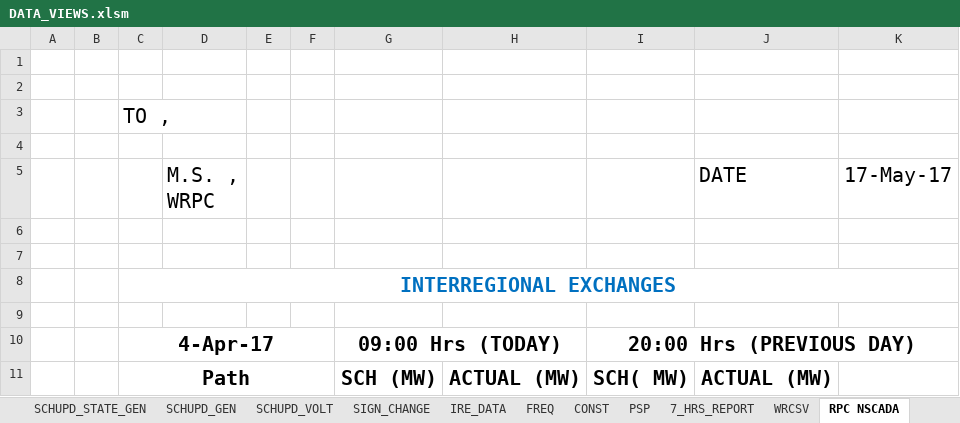
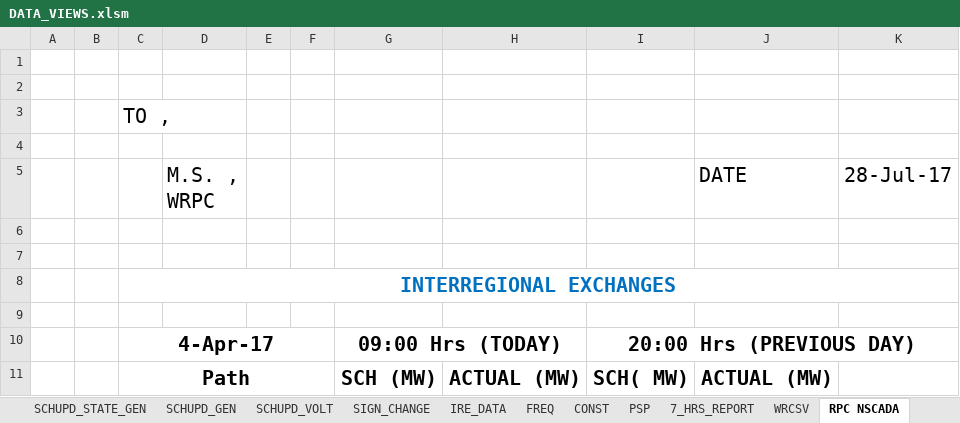
Before and after one commit to POSOCO/mvc_reports, an Excel workbook: DATA_VIEWS.xlsm, sheet RPC NSCADA, drawn as a sheet; only a part is shown; values as stored, in another font and other column widths than the file's, no borders; the diff names each change by its address in the sheet, - before the commit and + after, or states it on an @@ line.

```diff
--- a/DATA_VIEWS.xlsm (sheet RPC NSCADA)
+++ b/DATA_VIEWS.xlsm (sheet RPC NSCADA)
-K5: 17-May-17
+K5: 28-Jul-17
```
Also changed, not shown: sheet PSP, sheet 7_HRS_REPORT, sheet WRCSV, formulas that keep their value, charts or pictures, 2 other files.
